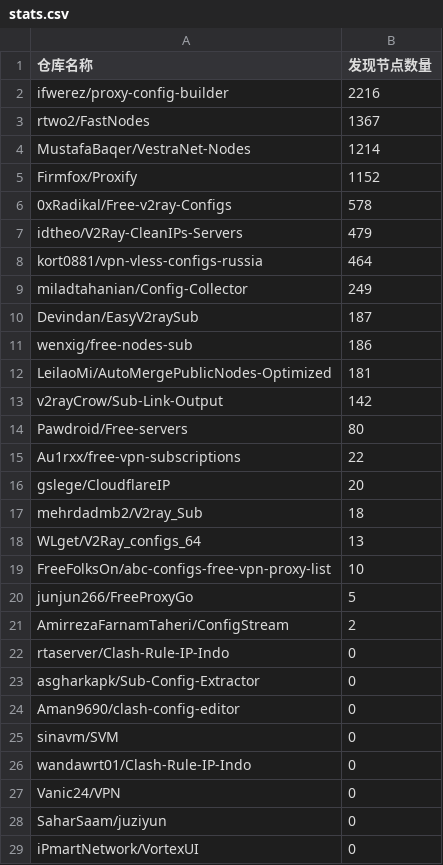
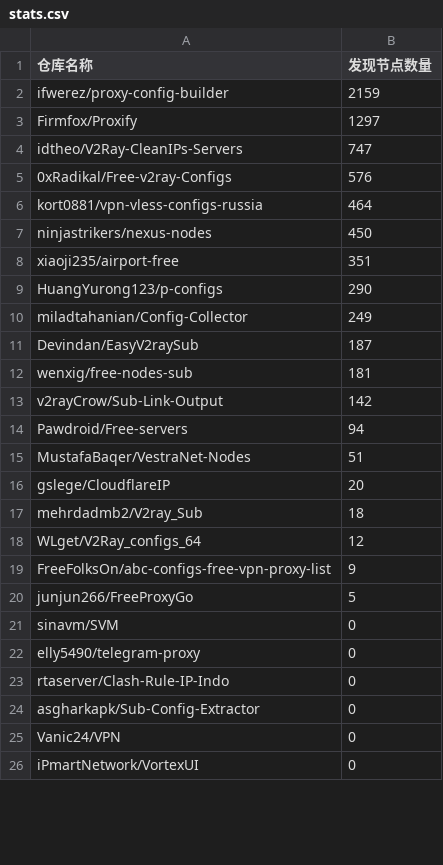
Before and after one commit to qjlxg/off, a CSV file: results/stats.csv, drawn as a sheet; only a part is shown; the diff covers the shown part only.

```diff
--- a/results/stats.csv
+++ b/results/stats.csv
@@ -1,29 +1,26 @@
 仓库名称,发现节点数量
-ifwerez/proxy-config-builder,2216
-rtwo2/FastNodes,1367
-MustafaBaqer/VestraNet-Nodes,1214
-Firmfox/Proxify,1152
-0xRadikal/Free-v2ray-Configs,578
-idtheo/V2Ray-CleanIPs-Servers,479
+ifwerez/proxy-config-builder,2159
+Firmfox/Proxify,1297
+idtheo/V2Ray-CleanIPs-Servers,747
+0xRadikal/Free-v2ray-Configs,576
 kort0881/vpn-vless-configs-russia,464
+ninjastrikers/nexus-nodes,450
+xiaoji235/airport-free,351
+HuangYurong123/p-configs,290
 miladtahanian/Config-Collector,249
 Devindan/EasyV2raySub,187
-wenxig/free-nodes-sub,186
-LeilaoMi/AutoMergePublicNodes-Optimized,181
+wenxig/free-nodes-sub,181
 v2rayCrow/Sub-Link-Output,142
-Pawdroid/Free-servers,80
-Au1rxx/free-vpn-subscriptions,22
+Pawdroid/Free-servers,94
+MustafaBaqer/VestraNet-Nodes,51
 gslege/CloudflareIP,20
 mehrdadmb2/V2ray_Sub,18
-WLget/V2Ray_configs_64,13
-FreeFolksOn/abc-configs-free-vpn-proxy-list,10
+WLget/V2Ray_configs_64,12
+FreeFolksOn/abc-configs-free-vpn-proxy-list,9
 junjun266/FreeProxyGo,5
-AmirrezaFarnamTaheri/ConfigStream,2
+sinavm/SVM,0
+elly5490/telegram-proxy,0
 rtaserver/Clash-Rule-IP-Indo,0
 asgharkapk/Sub-Config-Extractor,0
-Aman9690/clash-config-editor,0
-sinavm/SVM,0
-wandawrt01/Clash-Rule-IP-Indo,0
 Vanic24/VPN,0
-SaharSaam/juziyun,0
 iPmartNetwork/VortexUI,0
```
Also changed, not shown: 1 added row elsewhere in this file, 1 other file.
